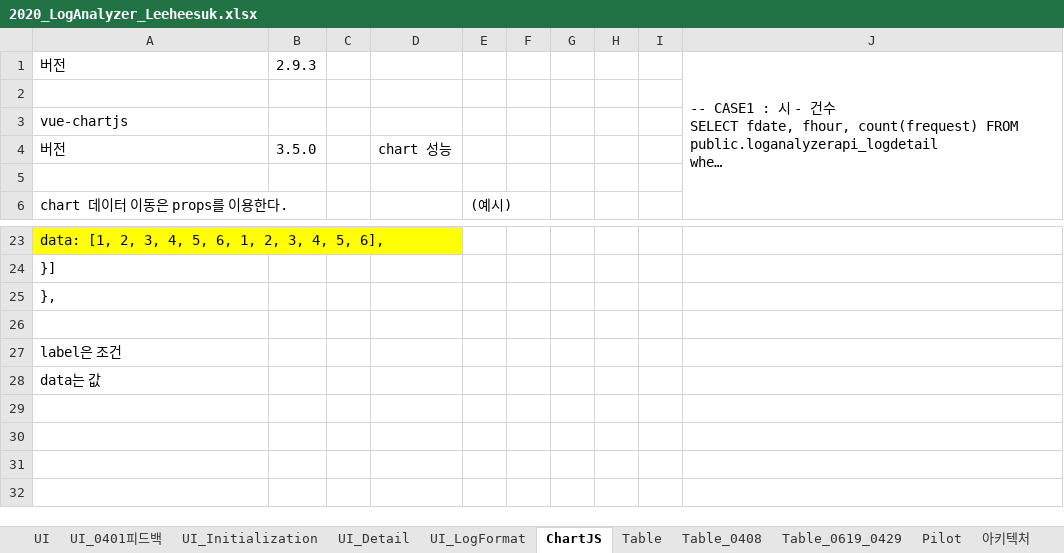
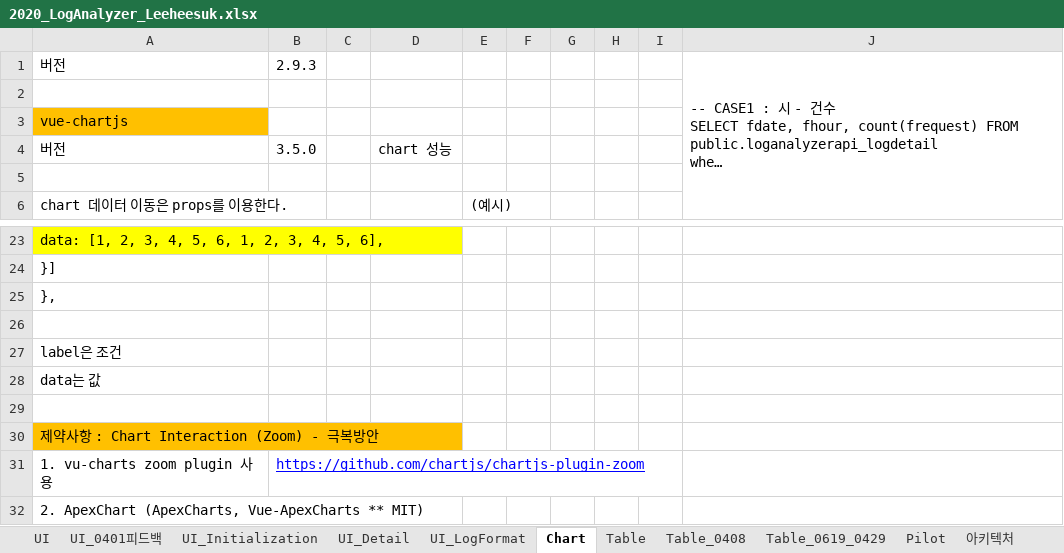
Before and after one commit to kimyd79/elao_codex, an Excel workbook: 2020_LogAnalyzer_Leeheesuk.xlsx, sheet Chart, drawn as a sheet; only a part is shown, gaps mark what is left out; long unchanged cells end in …; values as stored, in another font and other column widths than the file's, no borders; the diff names each change by its address in the sheet, - before the commit and + after, or states it on an @@ line.

Commit message:
Remove Chart warnings

```diff
--- a/2020_LogAnalyzer_Leeheesuk.xlsx (sheet Chart)
+++ b/2020_LogAnalyzer_Leeheesuk.xlsx (sheet Chart)
-sheet tab: ChartJS
+sheet tab: Chart
-A3 fill: none
+A3 fill: #FFC000
+row 29: (empty)
+row 30: 제약사항 : Chart Interaction (Zoom) - 극복방안
+row 31: 1. vu-charts zoom plugin 사용 | https://github.com/chartjs/chartjs-plugin-zoom
+row 32: 2. ApexChart (ApexCharts, Vue-ApexCharts ** MIT)
```
Also changed, not shown: 10 other files.
